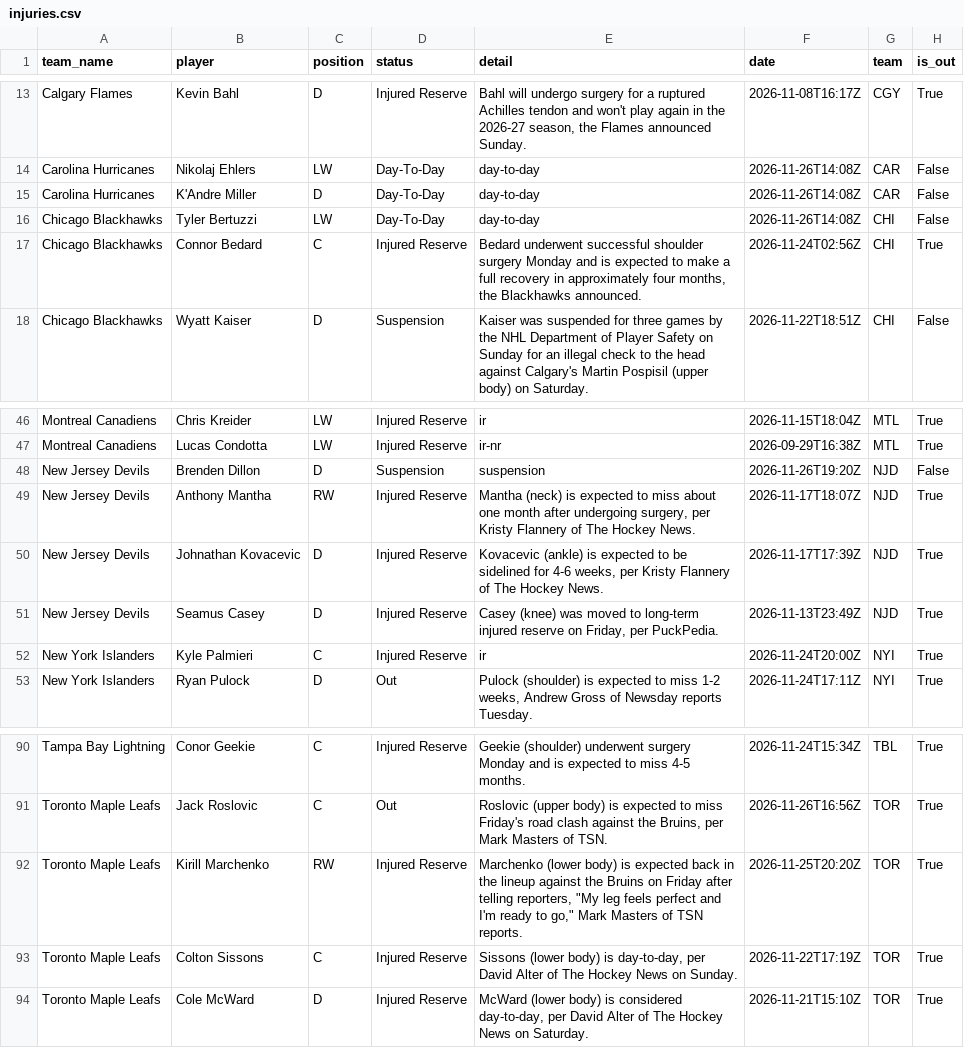
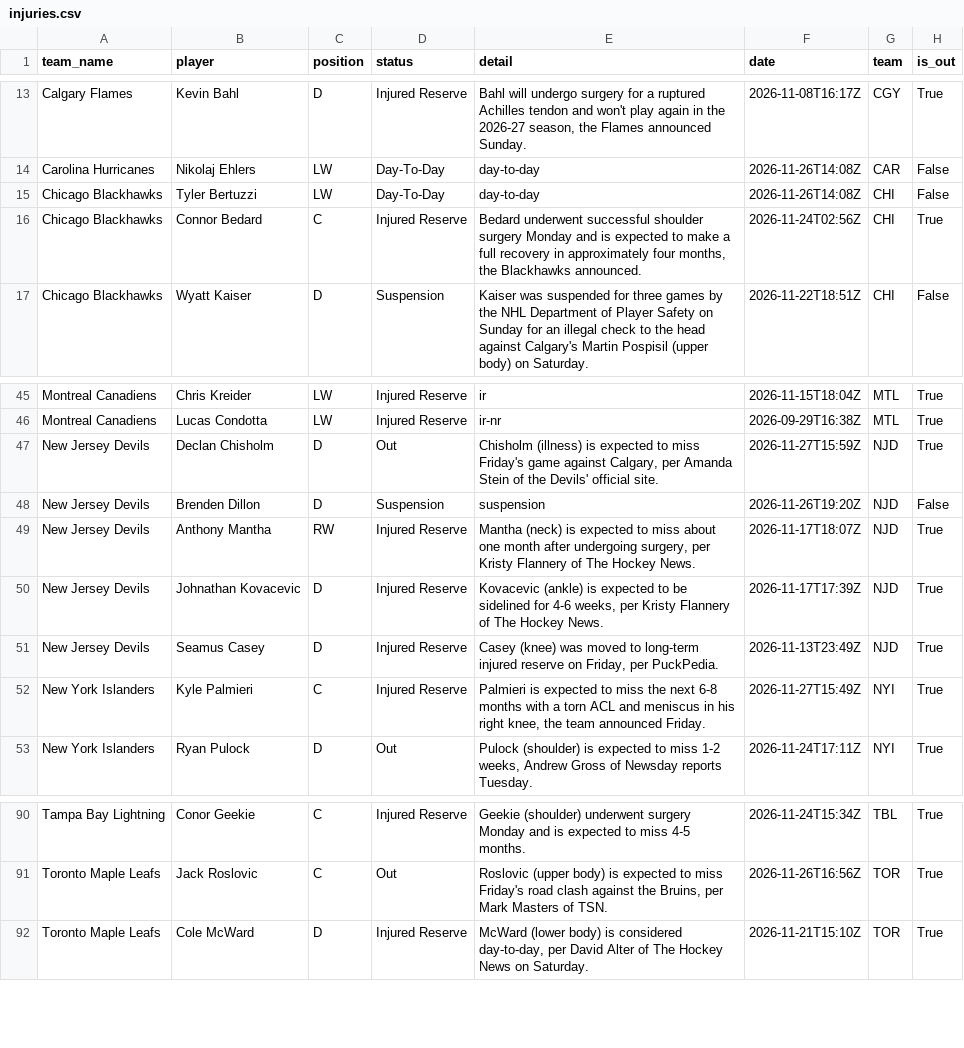
Before and after one commit to qtc8m722n9-dot/nhl-bettings-pipeline, a CSV file: data/raw/2026-11-27/injuries.csv, drawn as a sheet; only a part is shown, gaps mark what is left out.

```diff
--- a/data/raw/2026-11-27/injuries.csv
+++ b/data/raw/2026-11-27/injuries.csv
@@ -14,3 +14,2 @@ Calgary Flames,Kevin Bahl,D,Injured Reserve,"Bahl will undergo surgery for a rup
 Carolina Hurricanes,Nikolaj Ehlers,LW,Day-To-Day,day-to-day,2026-11-26T14:08Z,CAR,False
-Carolina Hurricanes,K'Andre Miller,D,Day-To-Day,day-to-day,2026-11-26T14:08Z,CAR,False
 Chicago Blackhawks,Tyler Bertuzzi,LW,Day-To-Day,day-to-day,2026-11-26T14:08Z,CHI,False
@@ -47,2 +46,3 @@ Montreal Canadiens,Chris Kreider,LW,Injured Reserve,ir,2026-11-15T18:04Z,MTL,Tru
 Montreal Canadiens,Lucas Condotta,LW,Injured Reserve,ir-nr,2026-09-29T16:38Z,MTL,True
+New Jersey Devils,Declan Chisholm,D,Out,"Chisholm (illness) is expected to miss Friday's game against Calgary, per Amanda Stein of the Devils' official site.",2026-11-27T15:59Z,NJD,True
 New Jersey Devils,Brenden Dillon,D,Suspension,suspension,2026-11-26T19:20Z,NJD,False
@@ -51,3 +51,3 @@ New Jersey Devils,Johnathan Kovacevic,D,Injured Reserve,"Kovacevic (ankle) is ex
 New Jersey Devils,Seamus Casey,D,Injured Reserve,"Casey (knee) was moved to long-term injured reserve on Friday, per PuckPedia.",2026-11-13T23:49Z,NJD,True
-New York Islanders,Kyle Palmieri,C,Injured Reserve,ir,2026-11-24T20:00Z,NYI,True
+New York Islanders,Kyle Palmieri,C,Injured Reserve,"Palmieri is expected to miss the next 6-8 months with a torn ACL and meniscus in his right knee, the team announced Friday.",2026-11-27T15:49Z,NYI,True
 New York Islanders,Ryan Pulock,D,Out,"Pulock (shoulder) is expected to miss 1-2 weeks, Andrew Gross of Newsday reports Tuesday.",2026-11-24T17:11Z,NYI,True
@@ -91,4 +91,2 @@ Tampa Bay Lightning,Conor Geekie,C,Injured Reserve,Geekie (shoulder) underwent s
 Toronto Maple Leafs,Jack Roslovic,C,Out,"Roslovic (upper body) is expected to miss Friday's road clash against the Bruins, per Mark Masters of TSN.",2026-11-26T16:56Z,TOR,True
-Toronto Maple Leafs,Kirill Marchenko,RW,Injured Reserve,"Marchenko (lower body) is expected back in the lineup against the Bruins on Friday after telling reporters, ""My leg feels perfect and I'm ready to go,"" Mark Masters of TSN reports.",2026-11-25T20:20Z,TOR,True
-Toronto Maple Leafs,Colton Sissons,C,Injured Reserve,"Sissons (lower body) is day-to-day, per David Alter of The Hockey News on Sunday.",2026-11-22T17:19Z,TOR,True
 Toronto Maple Leafs,Cole McWard,D,Injured Reserve,"McWard (lower body) is considered day-to-day, per David Alter of The Hockey News on Saturday.",2026-11-21T15:10Z,TOR,True
```
Also changed, not shown: data/raw/2026-11-27/df_lines.csv, data/slates/2026-11-27.csv, 18 other files.
